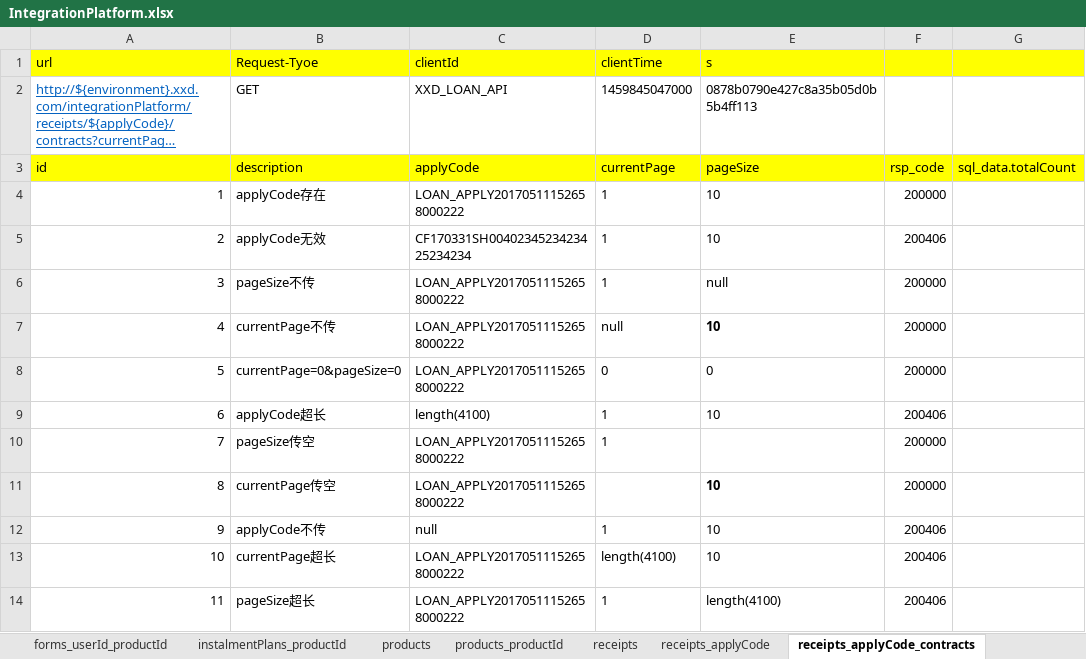
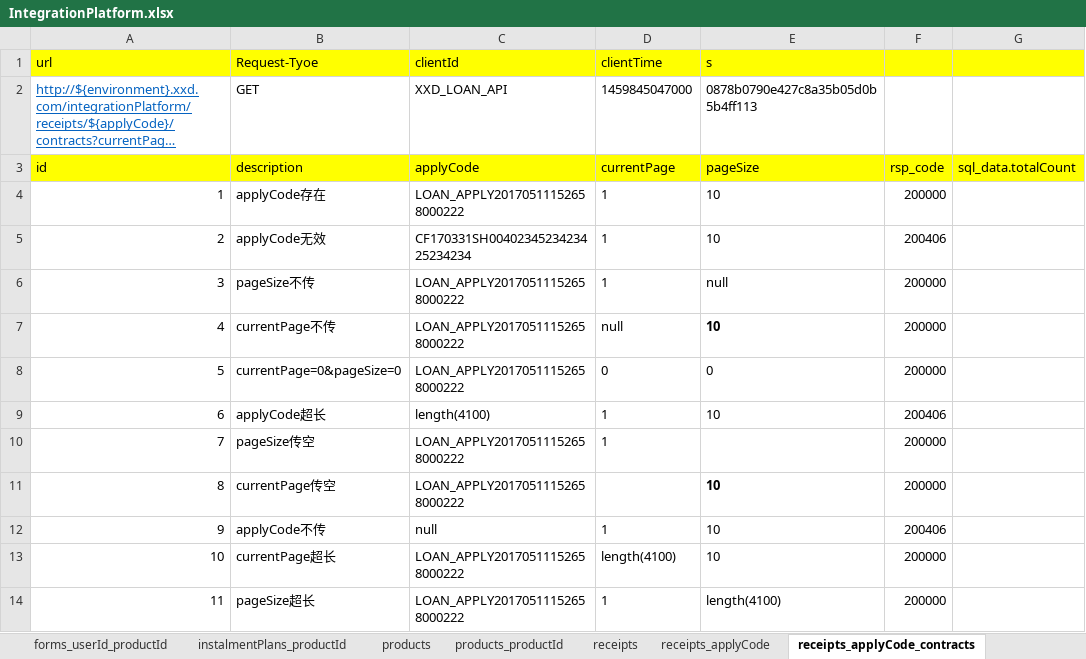
Before and after one commit to snowINsummer/ws, an Excel workbook: testcase/XXD/TIANDUN/IntegrationPlatform/IntegrationPlatform.xlsx, sheet receipts_applyCode_contracts, drawn as a sheet; long unchanged cells end in …; values as stored, in another font and other column widths than the file's, no borders; the diff names each change by its address in the sheet, - before the commit and + after, or states it on an @@ line.

```diff
--- a/testcase/XXD/TIANDUN/IntegrationPlatform/IntegrationPlatform.xlsx (sheet receipts_applyCode_contracts)
+++ b/testcase/XXD/TIANDUN/IntegrationPlatform/IntegrationPlatform.xlsx (sheet receipts_applyCode_contracts)
-F13:F14: 200406
+F13:F14: 200000
```
Also changed, not shown: sheet bids, sheet credits_cities_cityCode, sheet bids_bidCode, sheet receipts, 1 other file.
